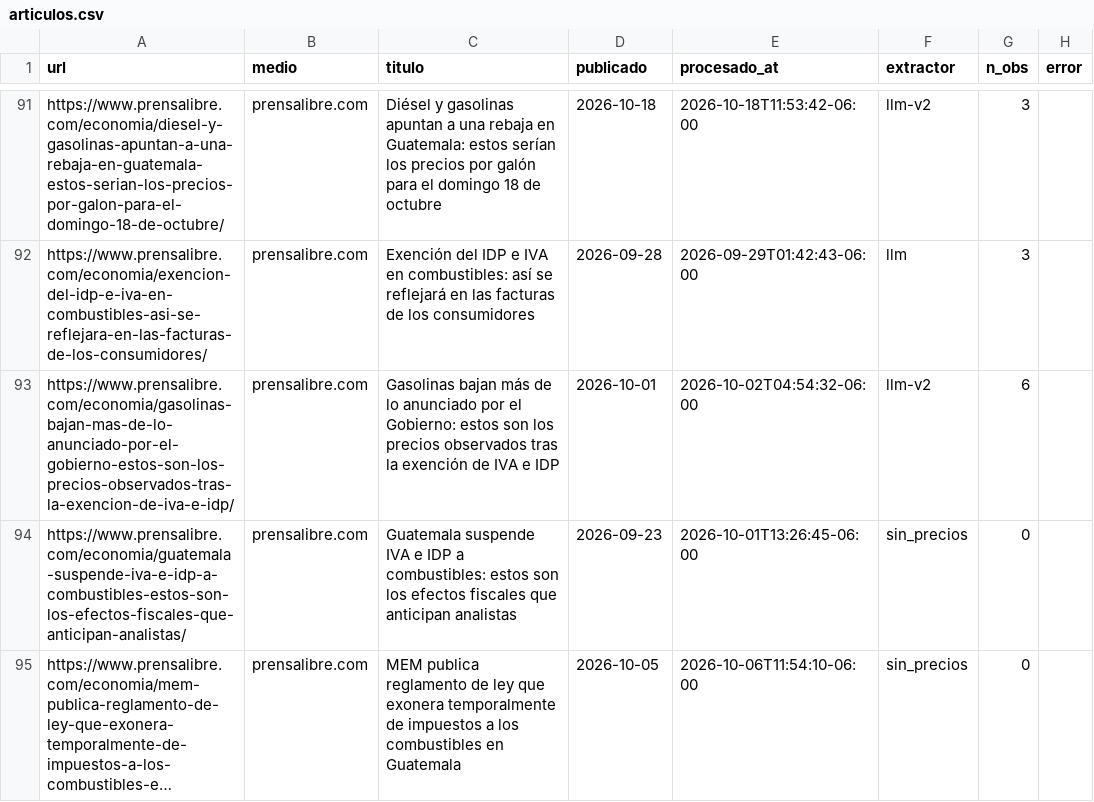
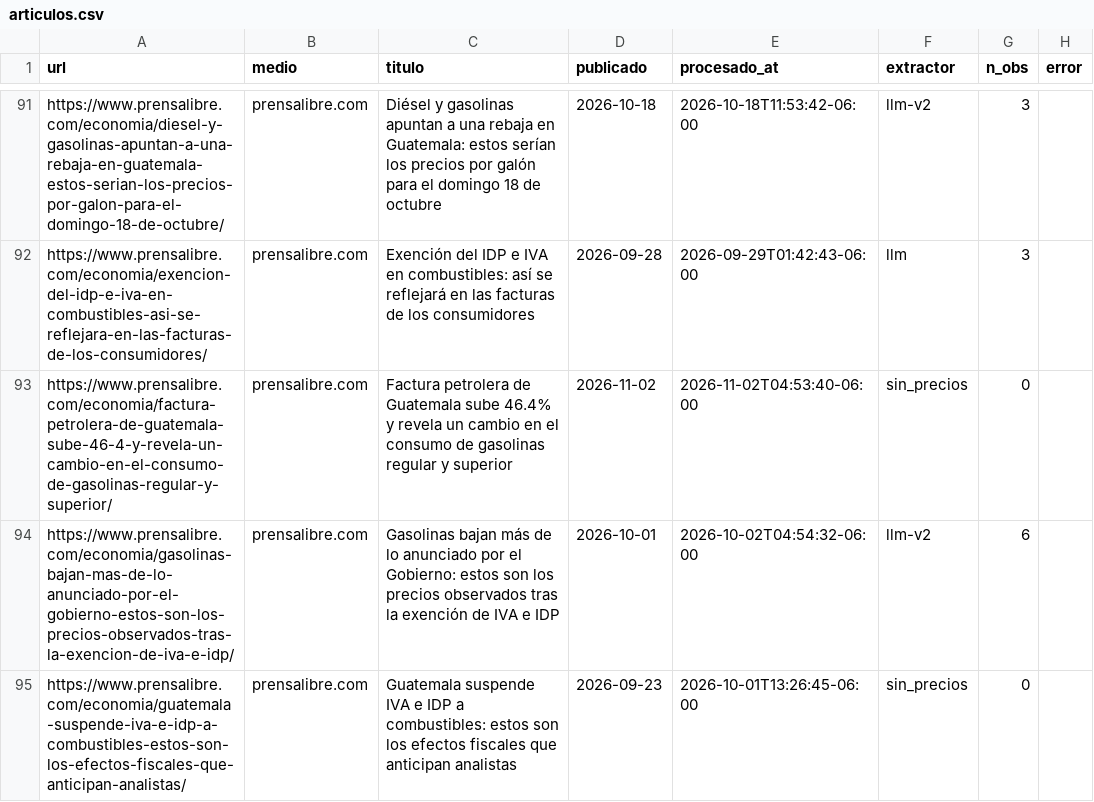
Before and after one commit to yartoorsdar/gasolina-gt, a CSV file: data/db/articulos.csv, drawn as a sheet; only a part is shown, gaps mark what is left out; the shorter side is filled out with more unchanged rows; long unchanged cells end in …; the diff names each change by its address in the sheet, - before the commit and + after, or states it on an @@ line.

```diff
--- a/data/db/articulos.csv
+++ b/data/db/articulos.csv
+row 93: https://www.prensalibre.com/economia/factura-petrolera-de-guatemala-sube-46-4-y-revela-un-cambio-en-el-consumo-de-gasolinas-regular-y-superior/ | prensalibre.com | Factura petrolera de Guatemala sube 46.4% y revela un cambio en el consumo de gasolinas regular y superior | 2026-11-02 | 2026-11-02T04:53:40-06:00 | sin_precios | 0
```
Also changed, not shown: data/db/wti.csv, 1 other file.
